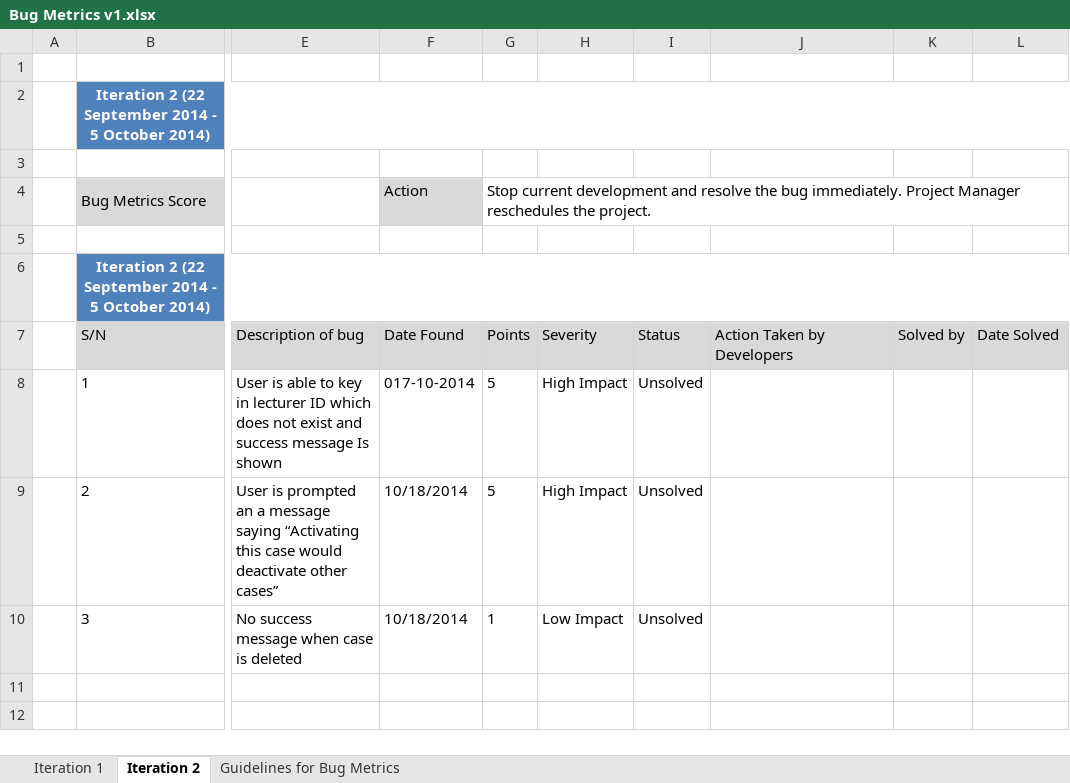
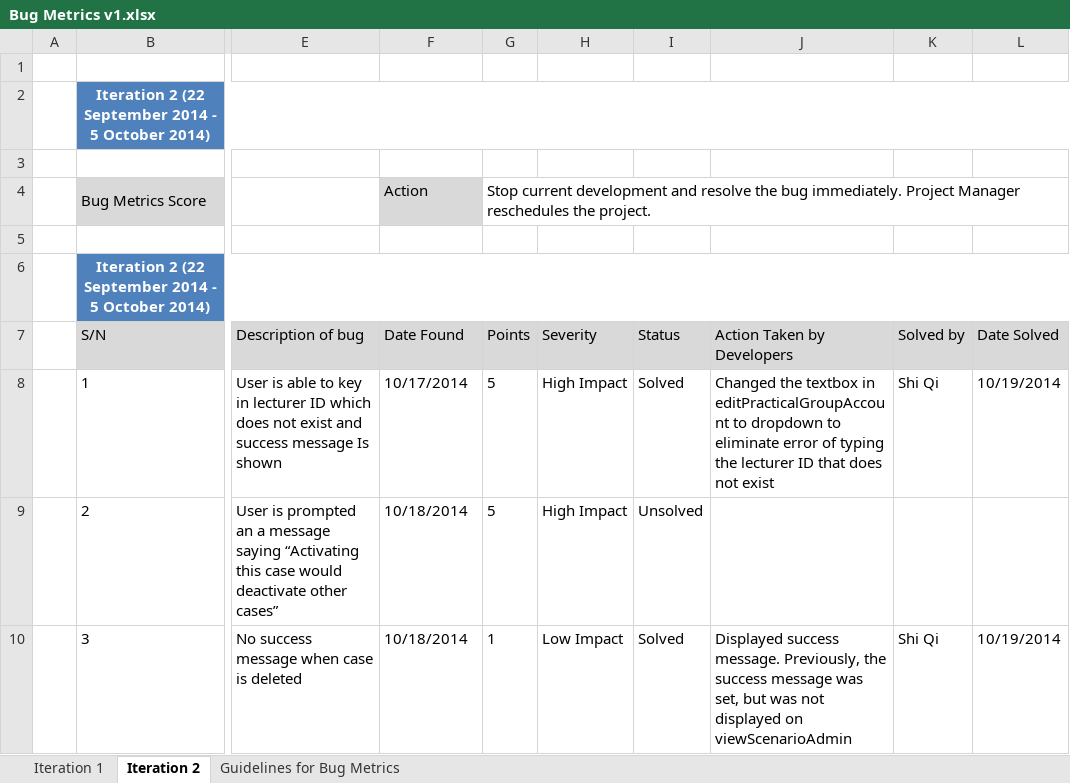
Before and after one commit to eseawind/hsemr, an Excel workbook: Documents/Project Management/Metrics/Bug Metrics/Bug Metrics v1.xlsx, sheet Iteration 2, drawn as a sheet; only a part is shown, gaps mark what is left out; values as stored, in another font and other column widths than the file's, no borders; the diff names each change by its address in the sheet, - before the commit and + after, or states it on an @@ line.

```diff
--- a/Documents/Project Management/Metrics/Bug Metrics/Bug Metrics v1.xlsx (sheet Iteration 2)
+++ b/Documents/Project Management/Metrics/Bug Metrics/Bug Metrics v1.xlsx (sheet Iteration 2)
-F8 (Date Found): 017-10-2014
+F8 (Date Found): 10/17/2014
-I8 (Status): Unsolved
+I8 (Status): Solved
-J8 (Action Taken by Developers): (empty)
+J8 (Action Taken by Developers): Changed the textbox in editPracticalGroupAccount to dropdown to eliminate error of typing the lecturer ID that does not exist
-K8 (Solved by): (empty)
+K8 (Solved by): Shi Qi
-L8 (Date Solved): (empty)
+L8 (Date Solved): 10/19/2014
-I10 (Status): Unsolved
+I10 (Status): Solved
-J10 (Action Taken by Developers): (empty)
+J10 (Action Taken by Developers): Displayed success message. Previously, the success message was set, but was not displayed on viewScenarioAdmin
-K10 (Solved by): (empty)
+K10 (Solved by): Shi Qi
-L10 (Date Solved): (empty)
+L10 (Date Solved): 10/19/2014
```
Also changed, not shown: 8 other files.
